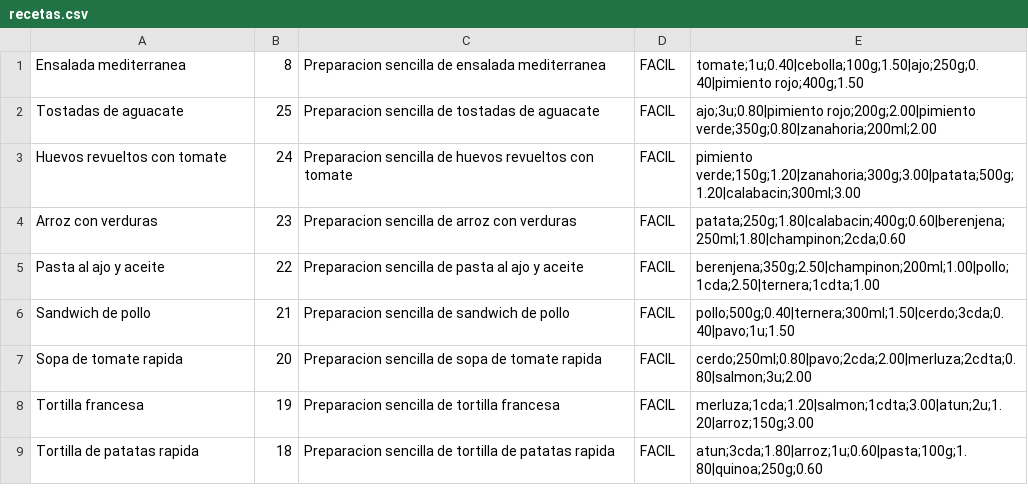
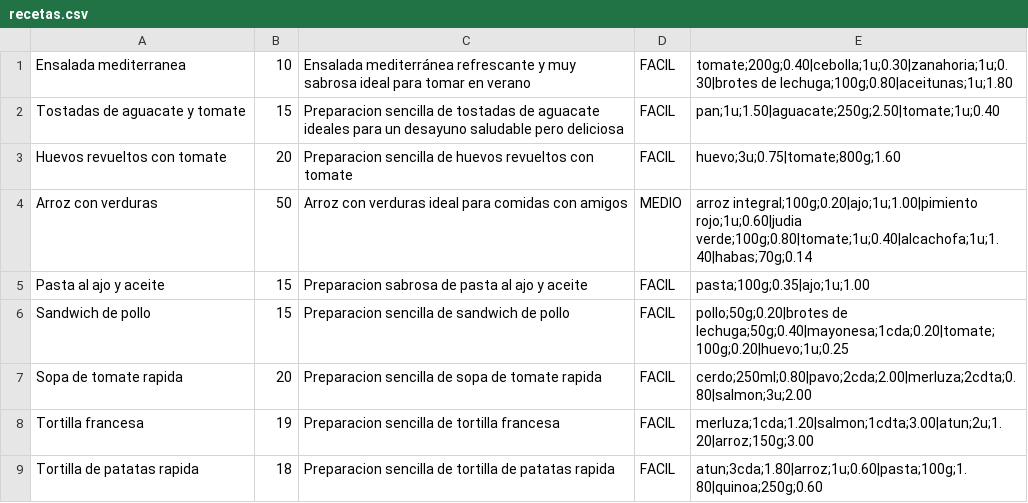
Before and after one commit to JuanTorresCol/ISW-Grupo3, a CSV file: target/classes/recetas.csv, drawn as a sheet; only a part is shown.

```diff
--- a/target/classes/recetas.csv
+++ b/target/classes/recetas.csv
@@ -1,7 +1,7 @@
-Ensalada mediterranea,8,Preparacion sencilla de ensalada mediterranea,FACIL,tomate;1u;0.40|cebolla;100g;1.50|ajo;250g;0.40|pimiento rojo;400g;1.50
-Tostadas de aguacate,25,Preparacion sencilla de tostadas de aguacate,FACIL,ajo;3u;0.80|pimiento rojo;200g;2.00|pimiento verde;350g;0.80|zanahoria;200ml;2.00
-Huevos revueltos con tomate,24,Preparacion sencilla de huevos revueltos con tomate,FACIL,pimiento verde;150g;1.20|zanahoria;300g;3.00|patata;500g;1.20|calabacin;300ml;3.00
-Arroz con verduras,23,Preparacion sencilla de arroz con verduras,FACIL,patata;250g;1.80|calabacin;400g;0.60|berenjena;250ml;1.80|champinon;2cda;0.60
-Pasta al ajo y aceite,22,Preparacion sencilla de pasta al ajo y aceite,FACIL,berenjena;350g;2.50|champinon;200ml;1.00|pollo;1cda;2.50|ternera;1cdta;1.00
-Sandwich de pollo,21,Preparacion sencilla de sandwich de pollo,FACIL,pollo;500g;0.40|ternera;300ml;1.50|cerdo;3cda;0.40|pavo;1u;1.50
+Ensalada mediterranea,10,Ensalada mediterránea refrescante y muy sabrosa ideal para tomar en verano,FACIL,tomate;200g;0.40|cebolla;1u;0.30|zanahoria;1u;0.30|brotes de lechuga;100g;0.80|aceitunas;1u;1.80
+Tostadas de aguacate y tomate,15,Preparacion sencilla de tostadas de aguacate ideales para un desayuno saludable pero deliciosa,FACIL,pan;1u;1.50|aguacate;250g;2.50|tomate;1u;0.40
+Huevos revueltos con tomate,20,Preparacion sencilla de huevos revueltos con tomate,FACIL,huevo;3u;0.75|tomate;800g;1.60
+Arroz con verduras,50,Arroz con verduras ideal para comidas con amigos,MEDIO,arroz integral;100g;0.20|ajo;1u;1.00|pimiento rojo;1u;0.60|judia verde;100g;0.80|tomate;1u;0.40|alcachofa;1u;1.40|habas;70g;0.14
+Pasta al ajo y aceite,15,Preparacion sabrosa de pasta al ajo y aceite,FACIL,pasta;100g;0.35|ajo;1u;1.00
+Sandwich de pollo,15,Preparacion sencilla de sandwich de pollo,FACIL,pollo;50g;0.20|brotes de lechuga;50g;0.40|mayonesa;1cda;0.20|tomate;100g;0.20|huevo;1u;0.25
 Sopa de tomate rapida,20,Preparacion sencilla de sopa de tomate rapida,FACIL,cerdo;250ml;0.80|pavo;2cda;2.00|merluza;2cdta;0.80|salmon;3u;2.00
```
Also changed, not shown: 21 other files.
